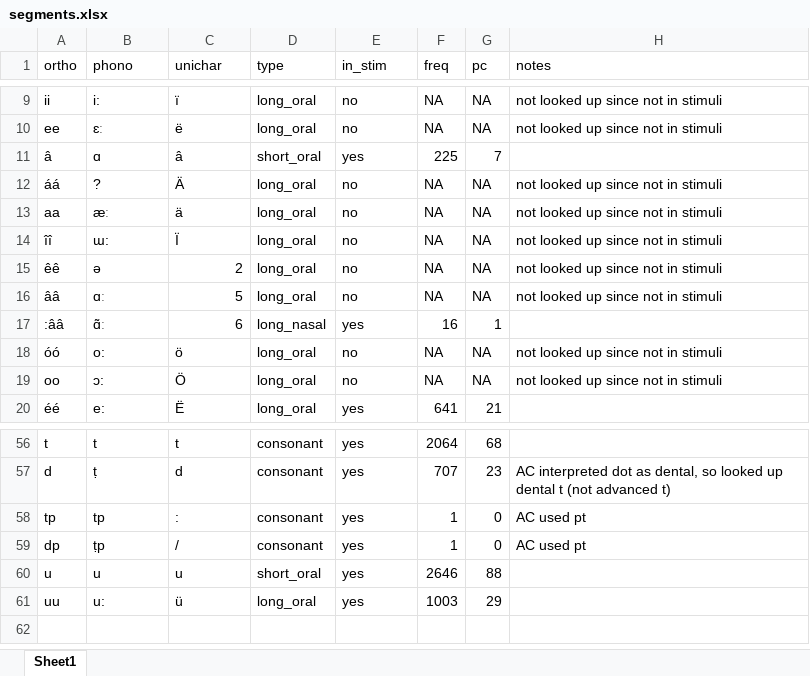
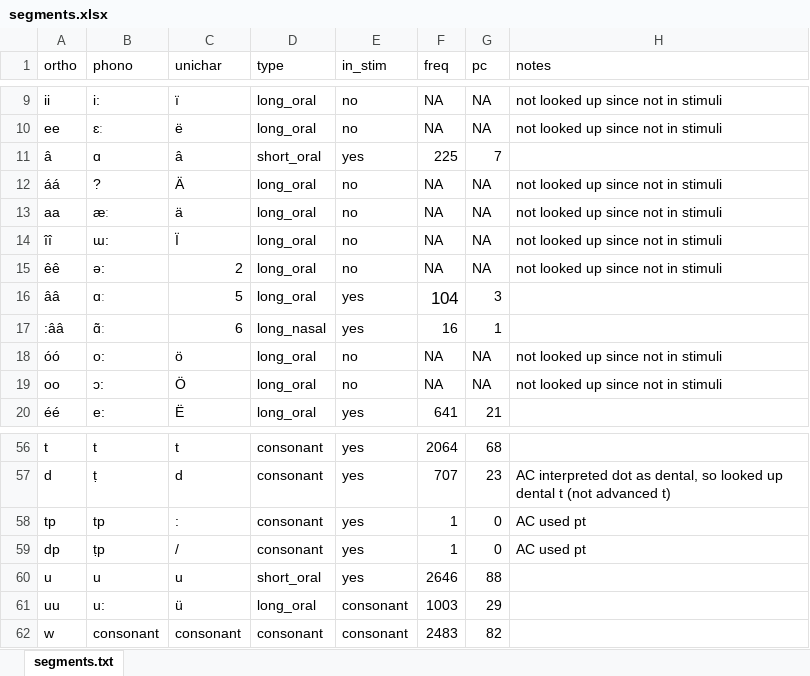
Before and after one commit to alecristia/nwryd19, an Excel workbook: segments.xlsx, sheet segments.txt, drawn as a sheet; only a part is shown, gaps mark what is left out; values as stored, in another font and other column widths than the file's, no borders; the diff names each change by its address in the sheet, - before the commit and + after, or states it on an @@ line.

```diff
--- a/segments.xlsx (sheet segments.txt)
+++ b/segments.xlsx (sheet segments.txt)
-sheet tab: Sheet1
+sheet tab: segments.txt
-B15 (phono): ə
+B15 (phono): ə:
-E16 (in_stim): no
+E16 (in_stim): yes
-F16 (freq): NA
+F16 (freq): 104
@@ F16 text size: larger @@
-G16 (pc): NA
+G16 (pc): 3
-H16 (notes): not looked up since not in stimuli
+H16 (notes): (empty)
-E61 (in_stim): yes
+E61 (in_stim): consonant
+row 62: w | consonant | consonant | consonant | consonant | 2483 | 82
```
Also changed, not shown: stimuli.xlsx, 12 other files.
